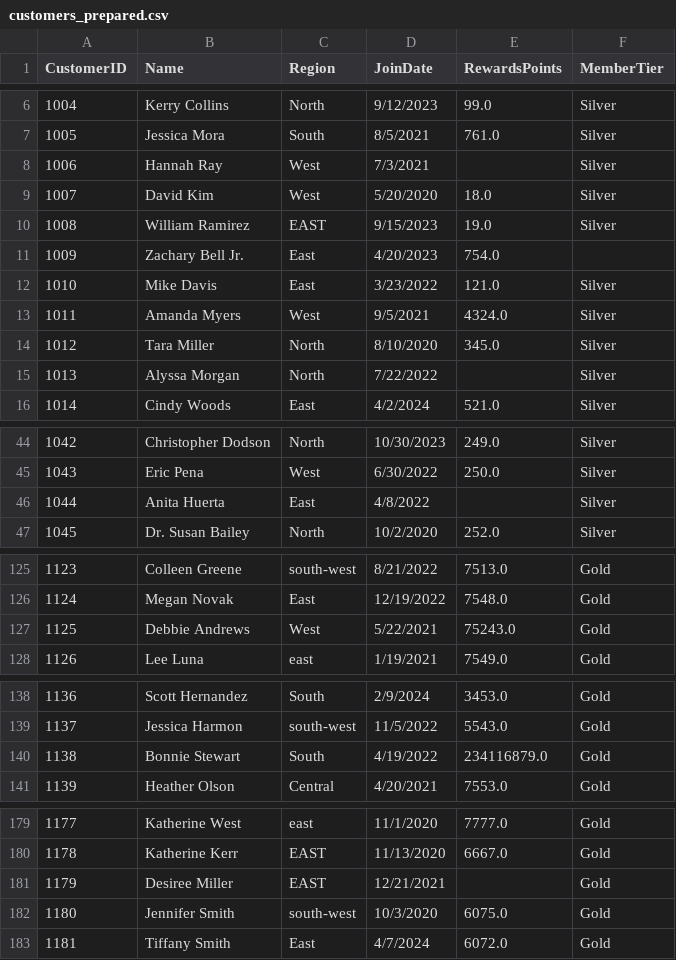
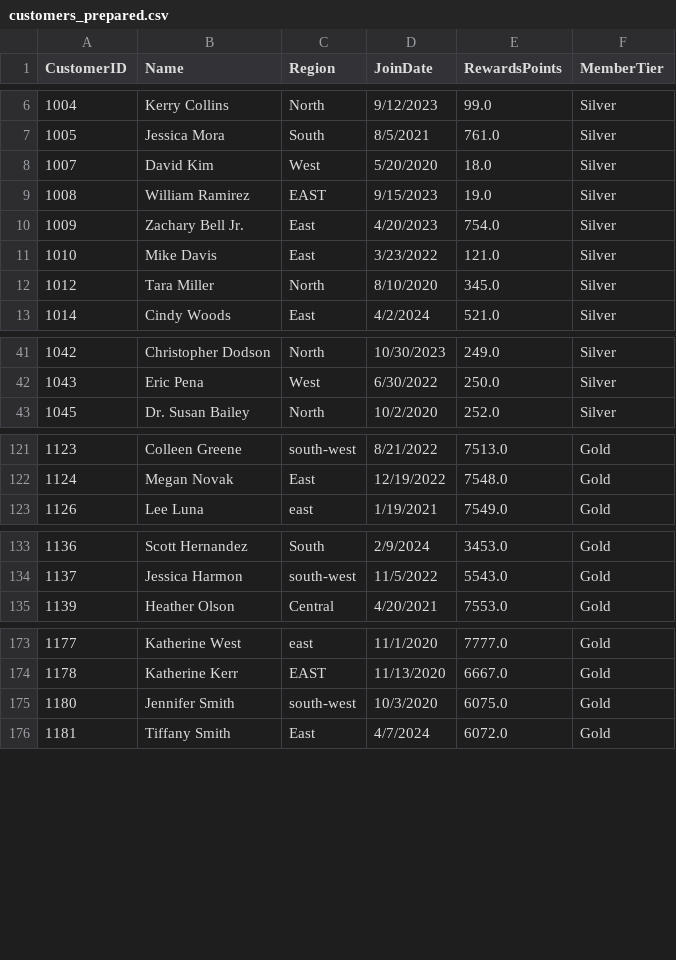
Before and after one commit to KamanaGrows/smart-sales-kamana, a CSV file: data/prepared/customers_prepared.csv, drawn as a sheet; only a part is shown, gaps mark what is left out.

Commit message:
Update Data Preparation files.

```diff
--- a/data/prepared/customers_prepared.csv
+++ b/data/prepared/customers_prepared.csv
@@ -7,10 +7,7 @@ CustomerID,Name,Region,JoinDate,RewardsPoints,MemberTier
 1005,Jessica Mora,South,8/5/2021,761.0,Silver
-1006,Hannah Ray,West,7/3/2021,,Silver
 1007,David Kim,West,5/20/2020,18.0,Silver
 1008,William Ramirez,EAST,9/15/2023,19.0,Silver
-1009,Zachary Bell Jr.,East,4/20/2023,754.0,
+1009,Zachary Bell Jr.,East,4/20/2023,754.0,Silver
 1010,Mike Davis,East,3/23/2022,121.0,Silver
-1011,Amanda Myers,West,9/5/2021,4324.0,Silver
 1012,Tara Miller,North,8/10/2020,345.0,Silver
-1013,Alyssa Morgan,North,7/22/2022,,Silver
 1014,Cindy Woods,East,4/2/2024,521.0,Silver
@@ -45,3 +42,2 @@ CustomerID,Name,Region,JoinDate,RewardsPoints,MemberTier
 1043,Eric Pena,West,6/30/2022,250.0,Silver
-1044,Anita Huerta,East,4/8/2022,,Silver
 1045,Dr. Susan Bailey,North,10/2/2020,252.0,Silver
@@ -126,3 +122,2 @@ CustomerID,Name,Region,JoinDate,RewardsPoints,MemberTier
 1124,Megan Novak,East,12/19/2022,7548.0,Gold
-1125,Debbie Andrews,West,5/22/2021,75243.0,Gold
 1126,Lee Luna,east,1/19/2021,7549.0,Gold
@@ -139,3 +134,2 @@ CustomerID,Name,Region,JoinDate,RewardsPoints,MemberTier
 1137,Jessica Harmon,south-west,11/5/2022,5543.0,Gold
-1138,Bonnie Stewart,South,4/19/2022,234116879.0,Gold
 1139,Heather Olson,Central,4/20/2021,7553.0,Gold
@@ -180,3 +174,2 @@ CustomerID,Name,Region,JoinDate,RewardsPoints,MemberTier
 1178,Katherine Kerr,EAST,11/13/2020,6667.0,Gold
-1179,Desiree Miller,EAST,12/21/2021,,Gold
 1180,Jennifer Smith,south-west,10/3/2020,6075.0,Gold
```
Also changed, not shown: data/prepared/products_prepared.csv, data/raw/products_data.csv, 5 other files.
